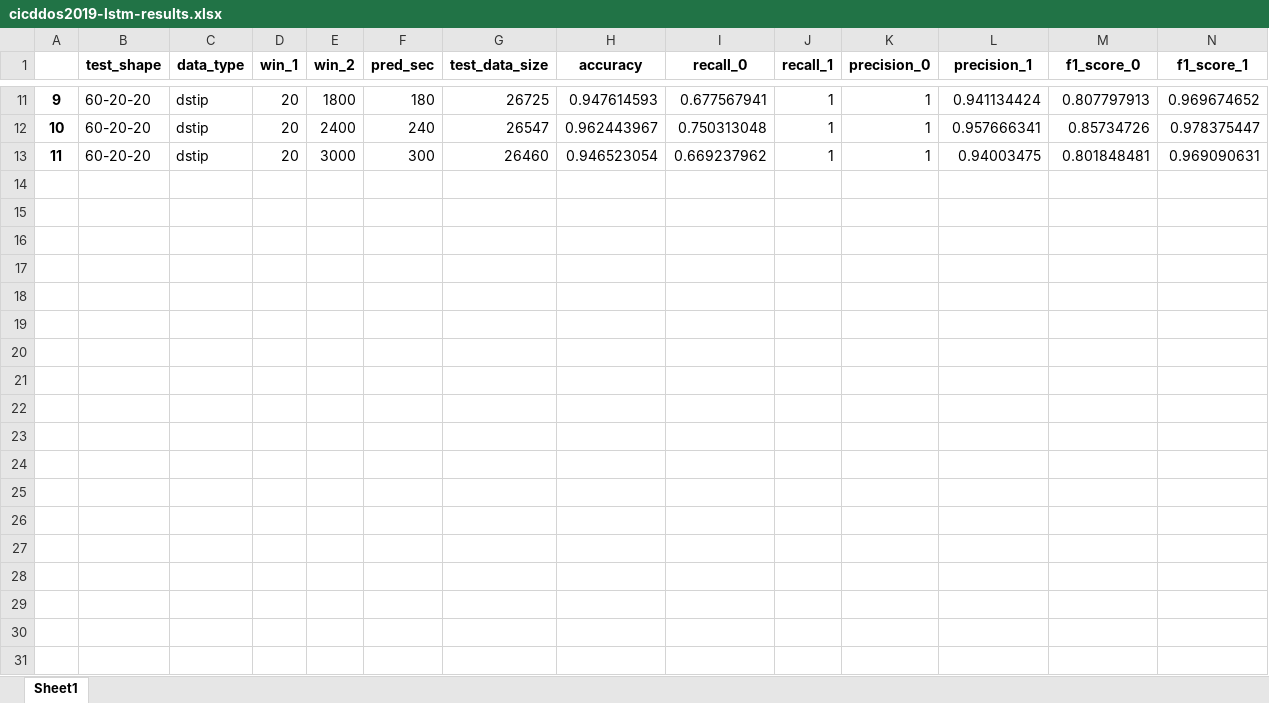
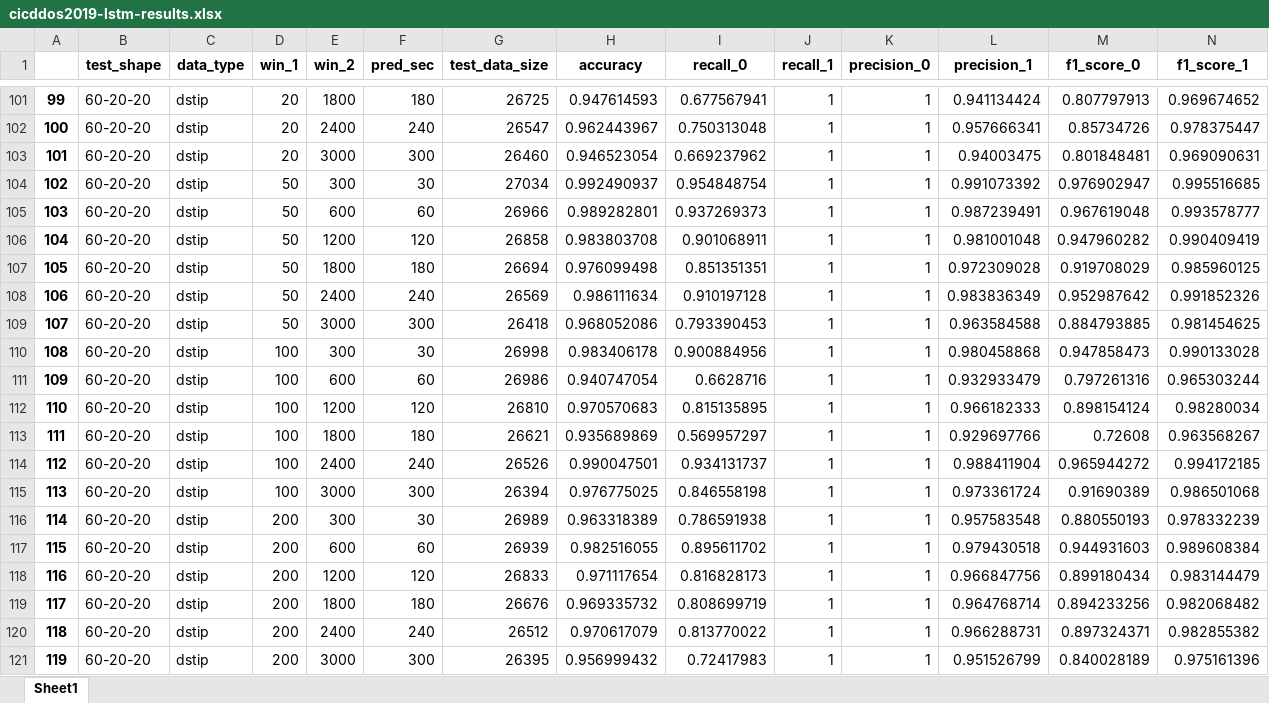
Before and after one commit to kaganozgun/dos-prediction-with-lstm, an Excel workbook: results/cicddos2019-lstm-results.xlsx, sheet Sheet1, drawn as a sheet; only a part is shown, gaps mark what is left out; values as stored, in another font and other column widths than the file's, no borders; the diff covers the shown part only; the diff names each change by its address in the sheet, - before the commit and + after, or states it on an @@ line.

```diff
--- a/results/cicddos2019-lstm-results.xlsx (sheet Sheet1)
+++ b/results/cicddos2019-lstm-results.xlsx (sheet Sheet1)
@@ column A renumbered between rows 26 and 103 @@
+row 104: 102 | 60-20-20 | dstip | 50 | 300 | 30 | 27034 | 0.992490937 | 0.954848754 | 1 | 1 | 0.991073392 | 0.976902947 | 0.995516685
+row 105: 103 | 60-20-20 | dstip | 50 | 600 | 60 | 26966 | 0.989282801 | 0.937269373 | 1 | 1 | 0.987239491 | 0.967619048 | 0.993578777
+row 106: 104 | 60-20-20 | dstip | 50 | 1200 | 120 | 26858 | 0.983803708 | 0.901068911 | 1 | 1 | 0.981001048 | 0.947960282 | 0.990409419
+row 107: 105 | 60-20-20 | dstip | 50 | 1800 | 180 | 26694 | 0.976099498 | 0.851351351 | 1 | 1 | 0.972309028 | 0.919708029 | 0.985960125
+row 108: 106 | 60-20-20 | dstip | 50 | 2400 | 240 | 26569 | 0.986111634 | 0.910197128 | 1 | 1 | 0.983836349 | 0.952987642 | 0.991852326
+row 109: 107 | 60-20-20 | dstip | 50 | 3000 | 300 | 26418 | 0.968052086 | 0.793390453 | 1 | 1 | 0.963584588 | 0.884793885 | 0.981454625
+row 110: 108 | 60-20-20 | dstip | 100 | 300 | 30 | 26998 | 0.983406178 | 0.900884956 | 1 | 1 | 0.980458868 | 0.947858473 | 0.990133028
+row 111: 109 | 60-20-20 | dstip | 100 | 600 | 60 | 26986 | 0.940747054 | 0.6628716 | 1 | 1 | 0.932933479 | 0.797261316 | 0.965303244
+row 112: 110 | 60-20-20 | dstip | 100 | 1200 | 120 | 26810 | 0.970570683 | 0.815135895 | 1 | 1 | 0.966182333 | 0.898154124 | 0.98280034
+row 113: 111 | 60-20-20 | dstip | 100 | 1800 | 180 | 26621 | 0.935689869 | 0.569957297 | 1 | 1 | 0.929697766 | 0.72608 | 0.963568267
+row 114: 112 | 60-20-20 | dstip | 100 | 2400 | 240 | 26526 | 0.990047501 | 0.934131737 | 1 | 1 | 0.988411904 | 0.965944272 | 0.994172185
+row 115: 113 | 60-20-20 | dstip | 100 | 3000 | 300 | 26394 | 0.976775025 | 0.846558198 | 1 | 1 | 0.973361724 | 0.91690389 | 0.986501068
+row 116: 114 | 60-20-20 | dstip | 200 | 300 | 30 | 26989 | 0.963318389 | 0.786591938 | 1 | 1 | 0.957583548 | 0.880550193 | 0.978332239
+row 117: 115 | 60-20-20 | dstip | 200 | 600 | 60 | 26939 | 0.982516055 | 0.895611702 | 1 | 1 | 0.979430518 | 0.944931603 | 0.989608384
+row 118: 116 | 60-20-20 | dstip | 200 | 1200 | 120 | 26833 | 0.971117654 | 0.816828173 | 1 | 1 | 0.966847756 | 0.899180434 | 0.983144479
+row 119: 117 | 60-20-20 | dstip | 200 | 1800 | 180 | 26676 | 0.969335732 | 0.808699719 | 1 | 1 | 0.964768714 | 0.894233256 | 0.982068482
+row 120: 118 | 60-20-20 | dstip | 200 | 2400 | 240 | 26512 | 0.970617079 | 0.813770022 | 1 | 1 | 0.966288731 | 0.897324371 | 0.982855382
+row 121: 119 | 60-20-20 | dstip | 200 | 3000 | 300 | 26395 | 0.956999432 | 0.72417983 | 1 | 1 | 0.951526799 | 0.840028189 | 0.975161396
```
Also changed, not shown: 114 added rows elsewhere in this sheet, results/unswbn15-lstm-results.xlsx, 13 other files.
